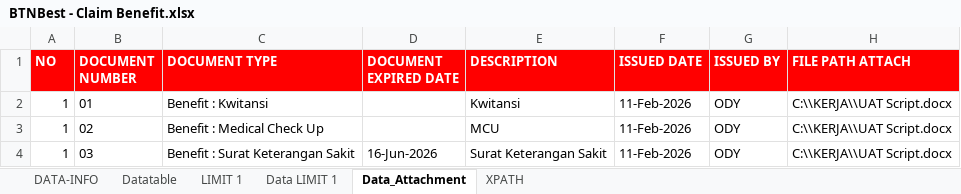
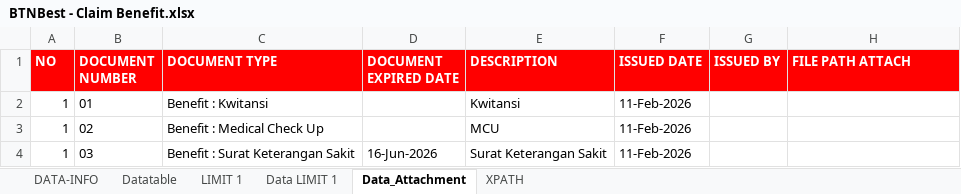
Before and after one commit to m4rat00n/Automation-Testing, an Excel workbook: src/main/resources/BTNBest - Claim Benefit.xlsx, sheet Data_Attachment, drawn as a sheet; values as stored, in another font and other column widths than the file's, no borders; the diff names each change by its address in the sheet, - before the commit and + after, or states it on an @@ line.

```diff
--- a/src/main/resources/BTNBest - Claim Benefit.xlsx (sheet Data_Attachment)
+++ b/src/main/resources/BTNBest - Claim Benefit.xlsx (sheet Data_Attachment)
-G2:G4 (ISSUED BY): ODY
+G2:G4 (ISSUED BY): (empty)
-H2:H4 (FILE PATH ATTACH): C:\\KERJA\\UAT Script.docx
+H2:H4 (FILE PATH ATTACH): (empty)
```
Also changed, not shown: sheet Datatable, sheet Data LIMIT 1, src/main/resources/Test Datatable.xlsx.
